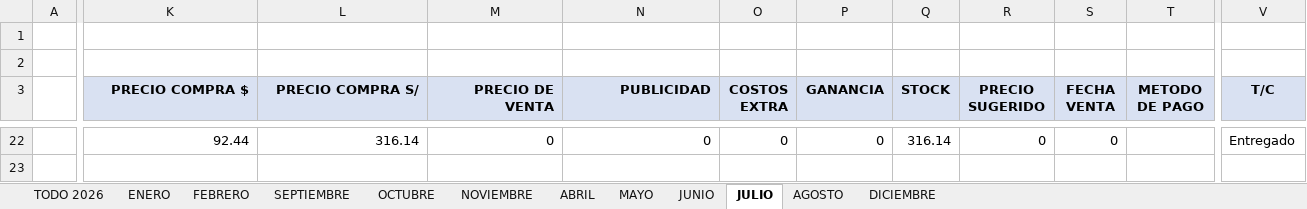
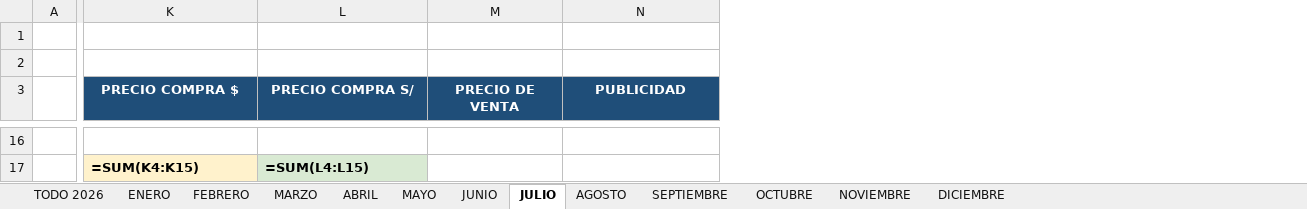
Before and after one commit to gozustrike-lab/importaciones-pro-business, an Excel workbook: COMPRAS EBAY/COMPRAS EBAY FABIO/Compras Ebay FABIO.xlsx, sheet JULIO, drawn as a sheet; only a part is shown, gaps mark what is left out; values as stored, in another font and other column widths than the file's, no borders; formulas without a stored value are shown as written; removed rows and columns are numbered as before the commit, all else as after; rows hold the shown columns only; the diff covers the shown part only; the diff names each change by its address in the sheet, - before the commit and + after, or states it on an @@ line.

```diff
--- a/COMPRAS EBAY/COMPRAS EBAY FABIO/Compras Ebay FABIO.xlsx (sheet JULIO)
+++ b/COMPRAS EBAY/COMPRAS EBAY FABIO/Compras Ebay FABIO.xlsx (sheet JULIO)
+sheet tab: MARZO
@@ sheet tab order changed: TODO 2026 | ENERO | FEBRERO | MARZO | ABRIL | MAYO | JUNIO | JULIO | AGOSTO | SEPTIEMBRE | OCTUBRE | NOVIEMBRE | DICIEMBRE @@
-column O (COSTOS EXTRA), row 22: 0
-column P (GANANCIA), row 22: 0
-column Q (STOCK), row 22: 316.14
-column R (PRECIO SUGERIDO), row 22: 0
-column S (FECHA VENTA), row 22: 0
-column T (METODO DE PAGO), empty
-column V (T/C), row 22: Entregado
@@ K3:N3 fill: #D9E1F2 → #1F4E79, text colour: black → #FFFFFF, alignment: right → center @@
-row 16:  | 92.44 | 316.14 | 0 | 0 | 0 | 0 | 316.14 | 0 | 0 |  | Entregado
+row 16: (empty)
+row 17:  | =SUM(K4:K15) | =SUM(L4:L15)
```
Also changed, not shown: 12 added rows, 18 removed rows, 1 removed column and cell formats elsewhere in this sheet, sheet TODO 2026, sheet SEPTIEMBRE, sheet MAYO, sheet ENERO, sheet JUNIO, sheet AGOSTO, 5 more sheets, 7 other files.
